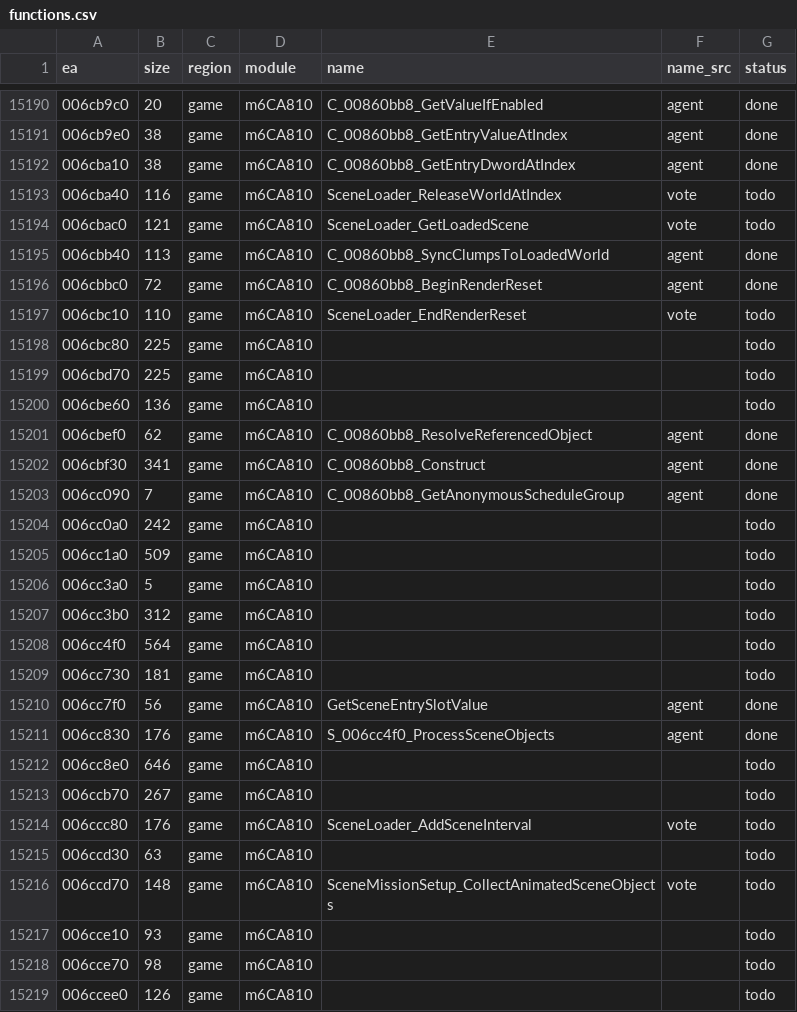
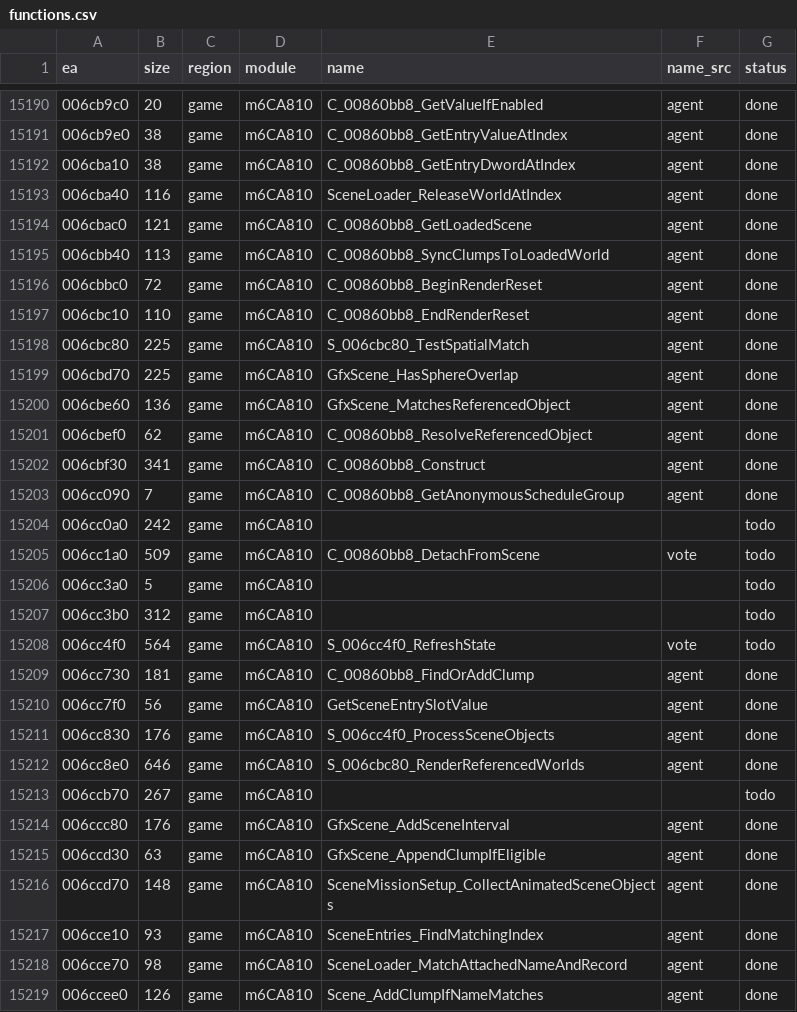
Before and after one commit to eonflux7/csf-re, a CSV file: db/functions.csv, drawn as a sheet; only a part is shown, gaps mark what is left out; the diff covers the shown part only.

```diff
--- a/db/functions.csv
+++ b/db/functions.csv
@@ -15192,10 +15192,10 @@ ea,size,region,module,name,name_src,status
 006cba10,38,game,m6CA810,C_00860bb8_GetEntryDwordAtIndex,agent,done
-006cba40,116,game,m6CA810,SceneLoader_ReleaseWorldAtIndex,vote,todo
-006cbac0,121,game,m6CA810,SceneLoader_GetLoadedScene,vote,todo
+006cba40,116,game,m6CA810,SceneLoader_ReleaseWorldAtIndex,agent,done
+006cbac0,121,game,m6CA810,C_00860bb8_GetLoadedScene,agent,done
 006cbb40,113,game,m6CA810,C_00860bb8_SyncClumpsToLoadedWorld,agent,done
 006cbbc0,72,game,m6CA810,C_00860bb8_BeginRenderReset,agent,done
-006cbc10,110,game,m6CA810,SceneLoader_EndRenderReset,vote,todo
-006cbc80,225,game,m6CA810,,,todo
-006cbd70,225,game,m6CA810,,,todo
-006cbe60,136,game,m6CA810,,,todo
+006cbc10,110,game,m6CA810,C_00860bb8_EndRenderReset,agent,done
+006cbc80,225,game,m6CA810,S_006cbc80_TestSpatialMatch,agent,done
+006cbd70,225,game,m6CA810,GfxScene_HasSphereOverlap,agent,done
+006cbe60,136,game,m6CA810,GfxScene_MatchesReferencedObject,agent,done
 006cbef0,62,game,m6CA810,C_00860bb8_ResolveReferencedObject,agent,done
@@ -15204,16 +15204,16 @@ ea,size,region,module,name,name_src,status
 006cc0a0,242,game,m6CA810,,,todo
-006cc1a0,509,game,m6CA810,,,todo
+006cc1a0,509,game,m6CA810,C_00860bb8_DetachFromScene,vote,todo
 006cc3a0,5,game,m6CA810,,,todo
 006cc3b0,312,game,m6CA810,,,todo
-006cc4f0,564,game,m6CA810,,,todo
-006cc730,181,game,m6CA810,,,todo
+006cc4f0,564,game,m6CA810,S_006cc4f0_RefreshState,vote,todo
+006cc730,181,game,m6CA810,C_00860bb8_FindOrAddClump,agent,done
 006cc7f0,56,game,m6CA810,GetSceneEntrySlotValue,agent,done
 006cc830,176,game,m6CA810,S_006cc4f0_ProcessSceneObjects,agent,done
-006cc8e0,646,game,m6CA810,,,todo
+006cc8e0,646,game,m6CA810,S_006cbc80_RenderReferencedWorlds,agent,done
 006ccb70,267,game,m6CA810,,,todo
-006ccc80,176,game,m6CA810,SceneLoader_AddSceneInterval,vote,todo
-006ccd30,63,game,m6CA810,,,todo
-006ccd70,148,game,m6CA810,SceneMissionSetup_CollectAnimatedSceneObjects,vote,todo
-006cce10,93,game,m6CA810,,,todo
-006cce70,98,game,m6CA810,,,todo
-006ccee0,126,game,m6CA810,,,todo
+006ccc80,176,game,m6CA810,GfxScene_AddSceneInterval,agent,done
+006ccd30,63,game,m6CA810,GfxScene_AppendClumpIfEligible,agent,done
+006ccd70,148,game,m6CA810,SceneMissionSetup_CollectAnimatedSceneObjects,agent,done
+006cce10,93,game,m6CA810,SceneEntries_FindMatchingIndex,agent,done
+006cce70,98,game,m6CA810,SceneLoader_MatchAttachedNameAndRecord,agent,done
+006ccee0,126,game,m6CA810,Scene_AddClumpIfNameMatches,agent,done
```
Also changed, not shown: 156 edited cells elsewhere in this file, 49 other files.
